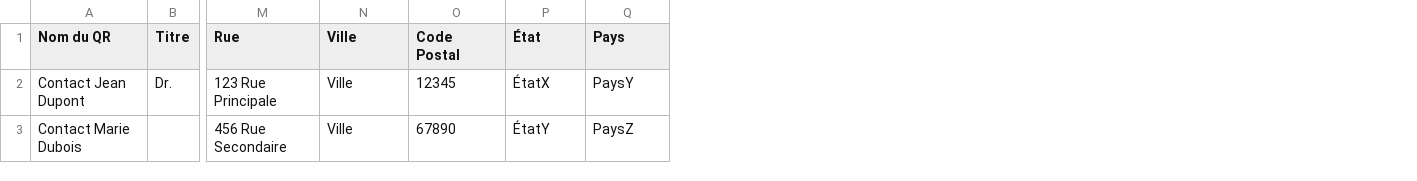
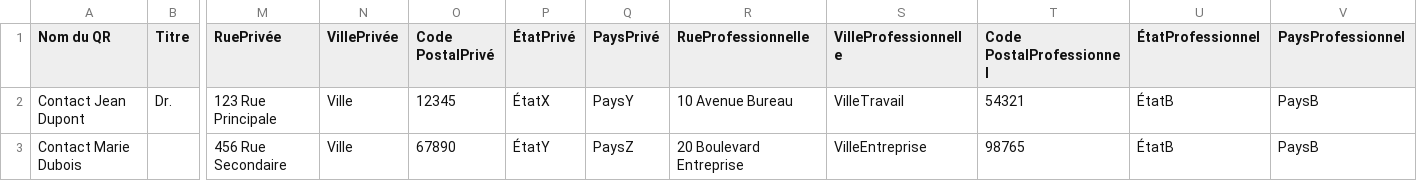
Before and after one commit to FloB95/qrcodly, a CSV file: apps/frontend/public/csv-templates/qrcodly-import-vcard-fr.csv, drawn as a sheet; only a part is shown, gaps mark what is left out; the diff names each change by its address in the sheet, - before the commit and + after, or states it on an @@ line.

```diff
--- a/apps/frontend/public/csv-templates/qrcodly-import-vcard-fr.csv
+++ b/apps/frontend/public/csv-templates/qrcodly-import-vcard-fr.csv
+column R (RueProfessionnelle), rows 2-3: 10 Avenue Bureau | 20 Boulevard Entreprise
+column S (VilleProfessionnelle), rows 2-3: VilleTravail | VilleEntreprise
+column T (Code PostalProfessionnel), rows 2-3: 54321 | 98765
+column U (ÉtatProfessionnel), rows 2-3: ÉtatB | ÉtatB
+column V (PaysProfessionnel), rows 2-3: PaysB | PaysB
-M1: Rue
+M1: RuePrivée
-N1: Ville
+N1: VillePrivée
-O1: Code Postal
+O1: Code PostalPrivé
-P1: État
+P1: ÉtatPrivé
-Q1: Pays
+Q1: PaysPrivé
```
Also changed, not shown: apps/frontend/public/csv-templates/qrcodly-import-vcard-de.csv, apps/frontend/public/csv-templates/qrcodly-import-vcard-es.csv, 28 other files.
